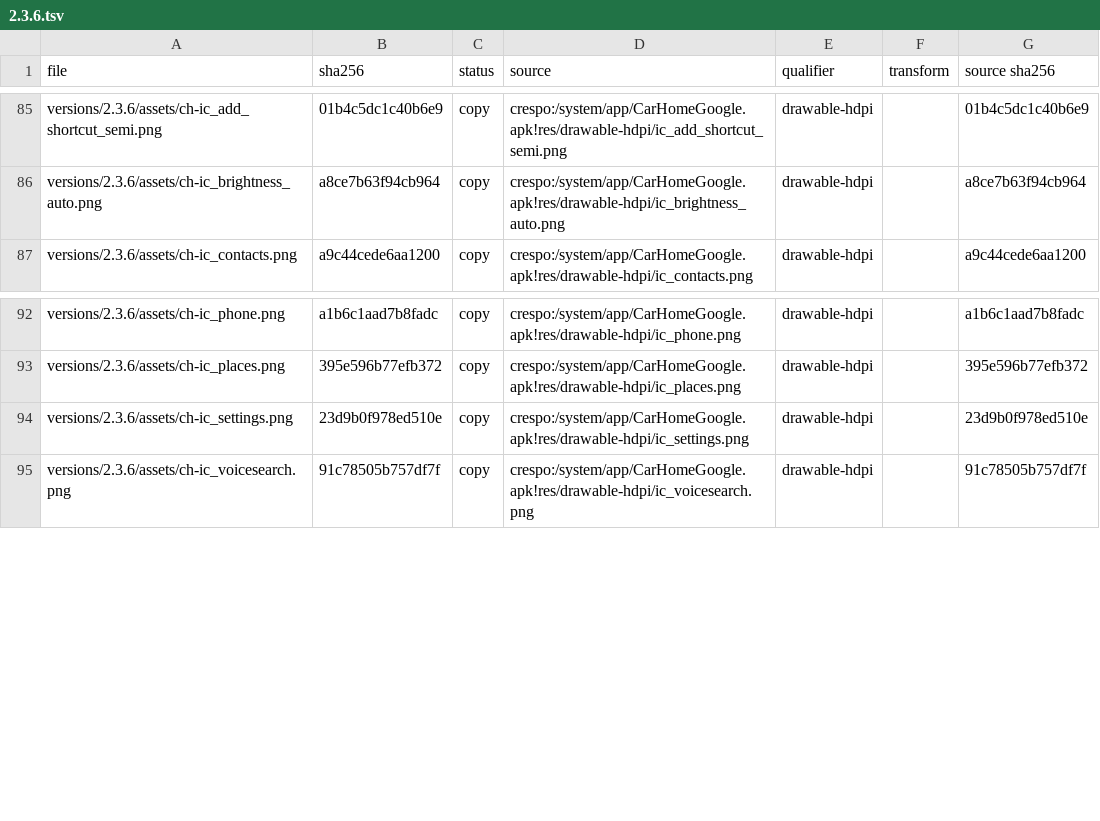
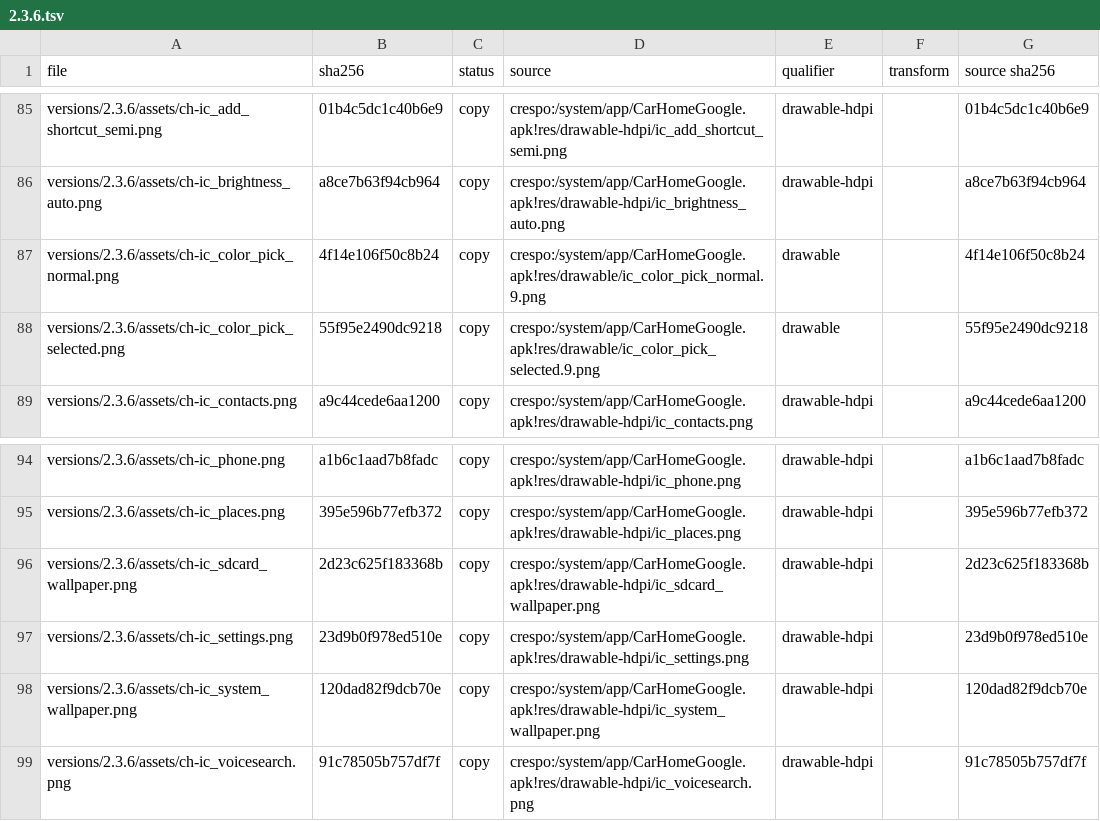
Before and after one commit to szabolevi98/android-time-machine, a TSV file: docs/reports/assets/2.3.6.tsv, drawn as a sheet; only a part is shown, gaps mark what is left out; the diff names each change by its address in the sheet, - before the commit and + after, or states it on an @@ line.

Commit message:
2.3.6 Car Home Settings and the Clock's Dock settings
Car Home 2.2.1.2's settings.xml: Always show disclaimer (the disclaimer.xml dialog on entry), Hide Status bar, Colorize
icons (color_palette.xml's nine palette colors over the icons), Wallpaper (Same as Home screen / Select from Gallery),
Bluetooth starts Car Home (bt_launch_settings.xml), Reset to defaults and Android settings. The Clock's Dock settings is
Settings' DockSettings: Audio (Phone not docked; Dock not found) and Dock insertion sound.

```diff
--- a/docs/reports/assets/2.3.6.tsv
+++ b/docs/reports/assets/2.3.6.tsv
+row 87: versions/2.3.6/assets/ch-ic_color_pick_normal.png | 4f14e106f50c8b24 | copy | crespo:/system/app/CarHomeGoogle.apk!res/drawable/ic_color_pick_normal.9.png | drawable |  | 4f14e106f50c8b24
+row 88: versions/2.3.6/assets/ch-ic_color_pick_selected.png | 55f95e2490dc9218 | copy | crespo:/system/app/CarHomeGoogle.apk!res/drawable/ic_color_pick_selected.9.png | drawable |  | 55f95e2490dc9218
+row 96: versions/2.3.6/assets/ch-ic_sdcard_wallpaper.png | 2d23c625f183368b | copy | crespo:/system/app/CarHomeGoogle.apk!res/drawable-hdpi/ic_sdcard_wallpaper.png | drawable-hdpi |  | 2d23c625f183368b
+row 98: versions/2.3.6/assets/ch-ic_system_wallpaper.png | 120dad82f9dcb70e | copy | crespo:/system/app/CarHomeGoogle.apk!res/drawable-hdpi/ic_system_wallpaper.png | drawable-hdpi |  | 120dad82f9dcb70e
```
Also changed, not shown: 15 other files.
